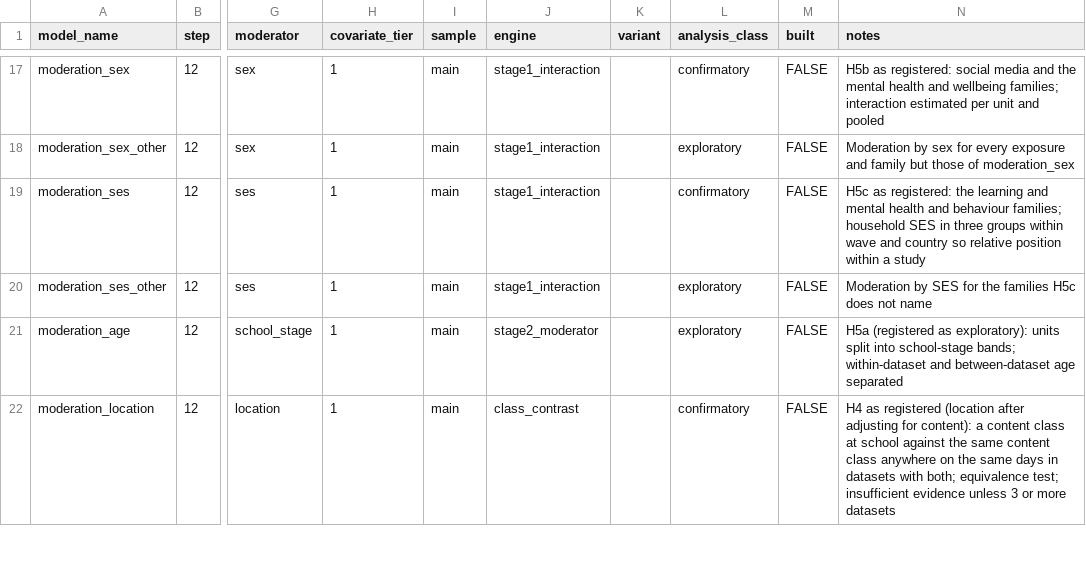
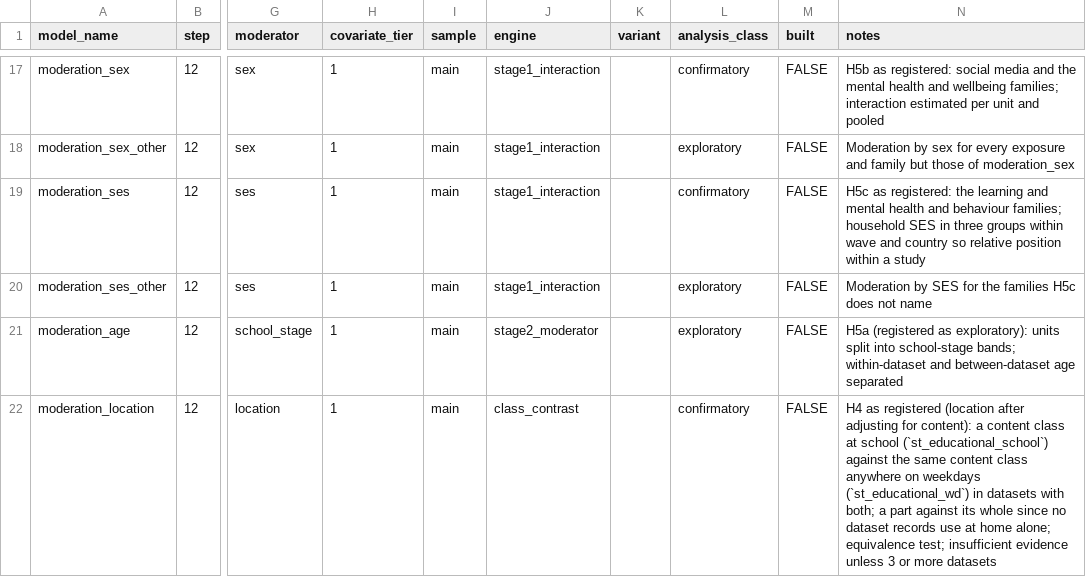
Before and after one commit to Motivation-and-Behaviour/bigger_picture, a CSV file: analysis/models.csv, drawn as a sheet; only a part is shown, gaps mark what is left out; the diff covers the shown part only; the diff names each change by its address in the sheet, - before the commit and + after, or states it on an @@ line.

```diff
--- a/analysis/models.csv
+++ b/analysis/models.csv
-N22 (notes): …at school against the same content class anywhere on the same days in datasets with both; equivalence test;…
+N22 (notes): …at school (`st_educational_school`) against the same content class anywhere on weekdays (`st_educational_wd`) in datasets with both; a part against its whole since no dataset records use at home alone; equivalence test;…
```
Also changed, not shown: 3 edited cells elsewhere in this file, analysis/deviations.csv, analysis/hypotheses.csv, 16 other files.
